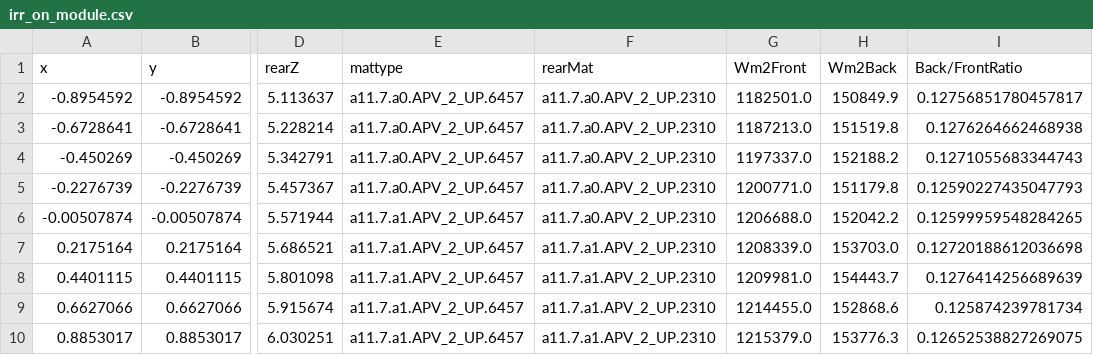
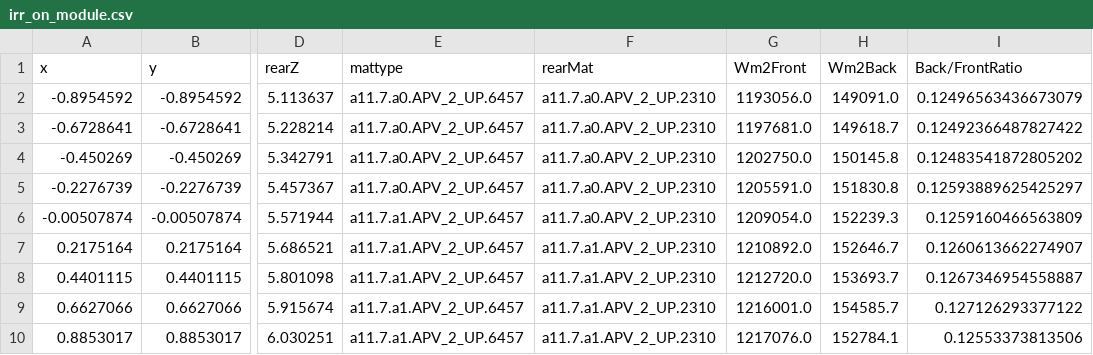
Before and after one commit to rl-institut/OWEFE, a CSV file: examples/APV Hegelbach/Geometry/TEMP/T1/results/irr_on_module.csv, drawn as a sheet; only a part is shown, gaps mark what is left out; the diff names each change by its address in the sheet, - before the commit and + after, or states it on an @@ line.

```diff
--- a/examples/APV Hegelbach/Geometry/TEMP/T1/results/irr_on_module.csv
+++ b/examples/APV Hegelbach/Geometry/TEMP/T1/results/irr_on_module.csv
-G2 (Wm2Front): 1182501.0
+G2 (Wm2Front): 1193056.0
-H2 (Wm2Back): 150849.9
+H2 (Wm2Back): 149091.0
-I2 (Back/FrontRatio): 0.12756851780457817
+I2 (Back/FrontRatio): 0.12496563436673079
-G3 (Wm2Front): 1187213.0
+G3 (Wm2Front): 1197681.0
-H3 (Wm2Back): 151519.8
+H3 (Wm2Back): 149618.7
-I3 (Back/FrontRatio): 0.1276264662468938
+I3 (Back/FrontRatio): 0.12492366487827422
-G4 (Wm2Front): 1197337.0
+G4 (Wm2Front): 1202750.0
-H4 (Wm2Back): 152188.2
+H4 (Wm2Back): 150145.8
-I4 (Back/FrontRatio): 0.1271055683344743
+I4 (Back/FrontRatio): 0.12483541872805202
-G5 (Wm2Front): 1200771.0
+G5 (Wm2Front): 1205591.0
-H5 (Wm2Back): 151179.8
+H5 (Wm2Back): 151830.8
-I5 (Back/FrontRatio): 0.12590227435047793
+I5 (Back/FrontRatio): 0.12593889625425297
-G6 (Wm2Front): 1206688.0
+G6 (Wm2Front): 1209054.0
-H6 (Wm2Back): 152042.2
+H6 (Wm2Back): 152239.3
-I6 (Back/FrontRatio): 0.12599959548284265
+I6 (Back/FrontRatio): 0.1259160466563809
-G7 (Wm2Front): 1208339.0
+G7 (Wm2Front): 1210892.0
-H7 (Wm2Back): 153703.0
+H7 (Wm2Back): 152646.7
-I7 (Back/FrontRatio): 0.12720188612036698
+I7 (Back/FrontRatio): 0.1260613662274907
-G8 (Wm2Front): 1209981.0
+G8 (Wm2Front): 1212720.0
-H8 (Wm2Back): 154443.7
+H8 (Wm2Back): 153693.7
-I8 (Back/FrontRatio): 0.1276414256689639
+I8 (Back/FrontRatio): 0.1267346954558887
-G9 (Wm2Front): 1214455.0
+G9 (Wm2Front): 1216001.0
-H9 (Wm2Back): 152868.6
+H9 (Wm2Back): 154585.7
-I9 (Back/FrontRatio): 0.125874239781734
+I9 (Back/FrontRatio): 0.127126293377122
-G10 (Wm2Front): 1215379.0
+G10 (Wm2Front): 1217076.0
-H10 (Wm2Back): 153776.3
+H10 (Wm2Back): 152784.1
-I10 (Back/FrontRatio): 0.12652538827269075
+I10 (Back/FrontRatio): 0.12553373813506
```
Also changed, not shown: 2 other files.
